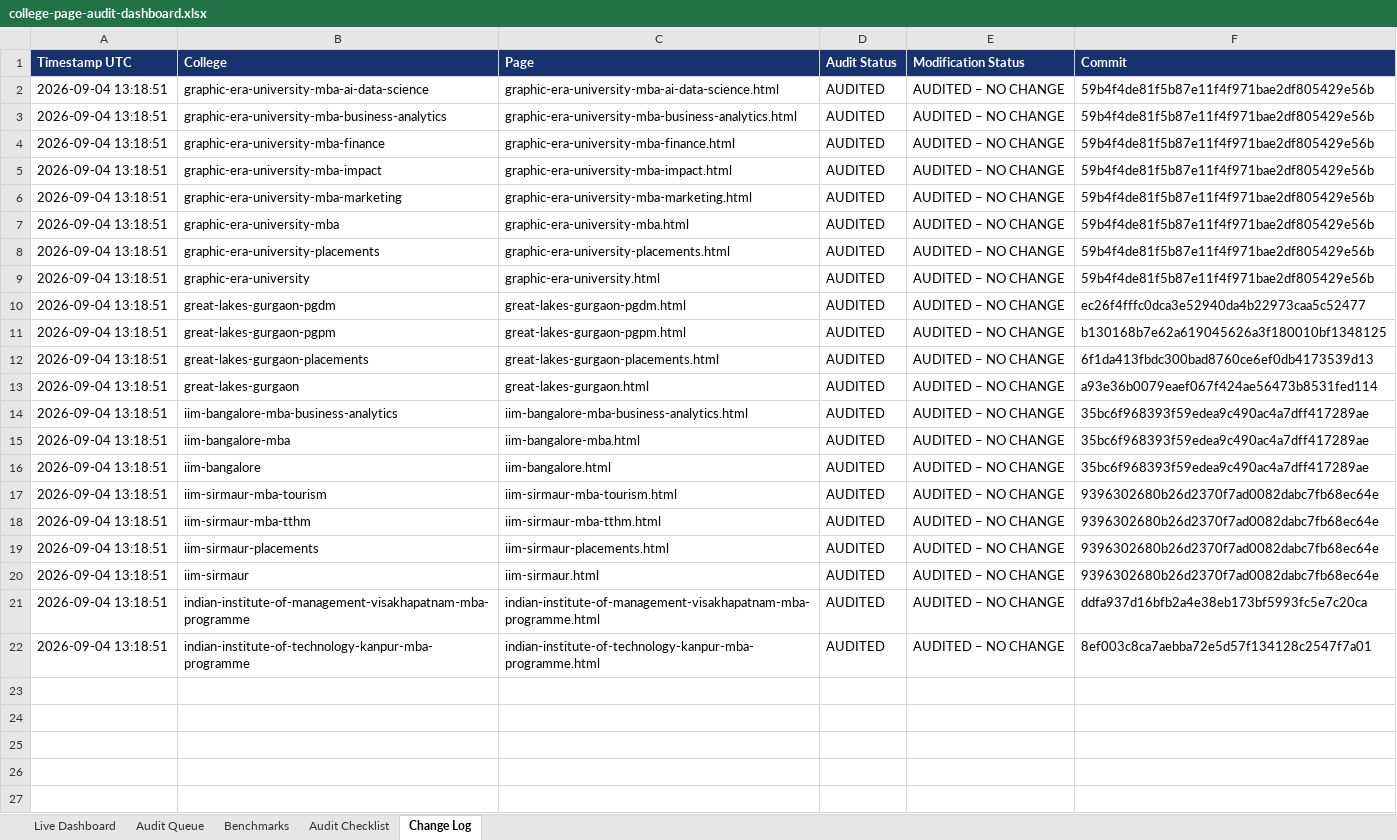
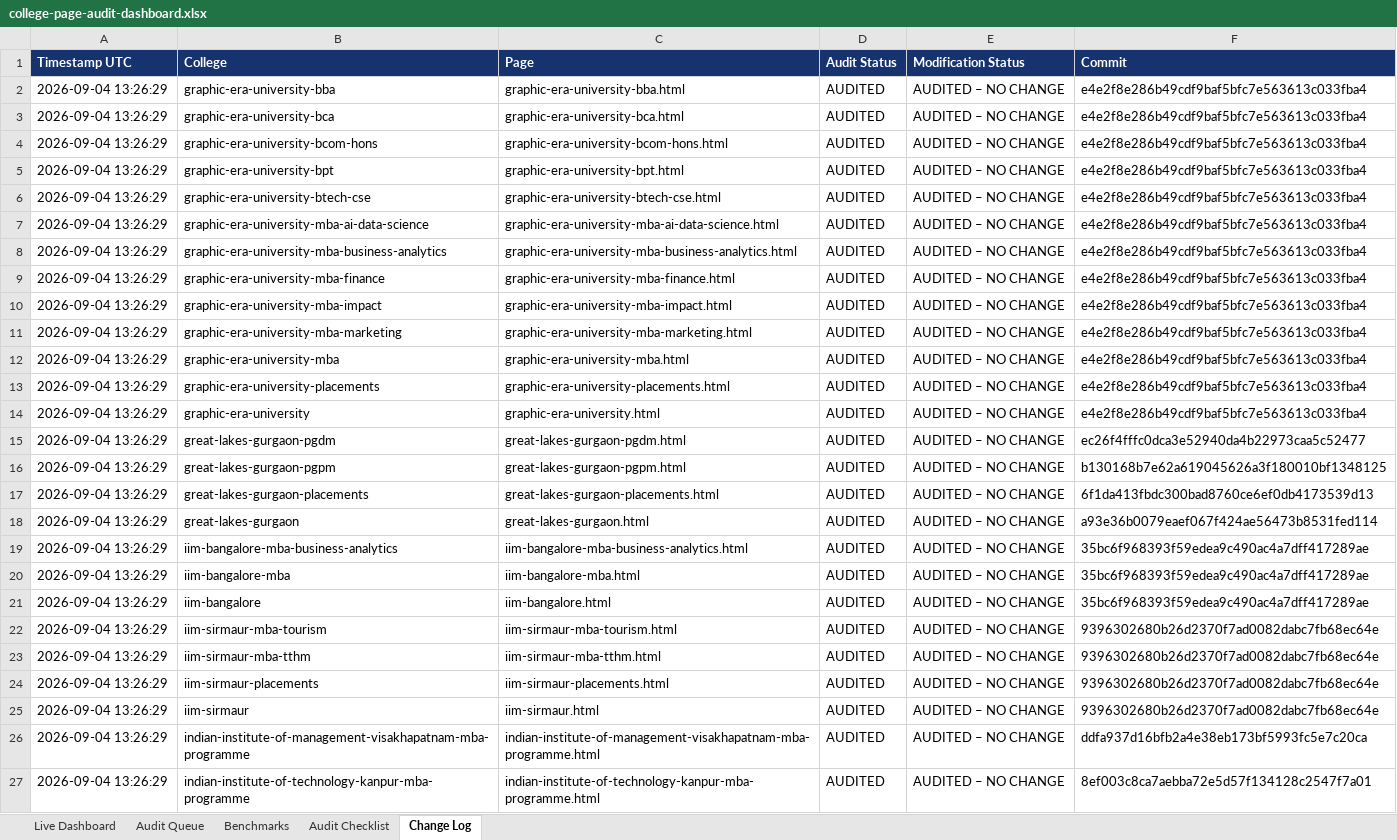
Before and after one commit to vai2110/mba-admission-portal, an Excel workbook: college-page-audit-dashboard.xlsx, sheet Change Log, drawn as a sheet; values as stored, in another font and other column widths than the file's, no borders; addresses are those after the commit; the diff names each change by its address in the sheet, - before the commit and + after, or states it on an @@ line.

```diff
--- a/college-page-audit-dashboard.xlsx (sheet Change Log)
+++ b/college-page-audit-dashboard.xlsx (sheet Change Log)
+row 2: 2026-09-04 13:26:29 | graphic-era-university-bba | graphic-era-university-bba.html | AUDITED | AUDITED – NO CHANGE | e4e2f8e286b49cdf9baf5bfc7e563613c033fba4
+row 3: 2026-09-04 13:26:29 | graphic-era-university-bca | graphic-era-university-bca.html | AUDITED | AUDITED – NO CHANGE | e4e2f8e286b49cdf9baf5bfc7e563613c033fba4
+row 4: 2026-09-04 13:26:29 | graphic-era-university-bcom-hons | graphic-era-university-bcom-hons.html | AUDITED | AUDITED – NO CHANGE | e4e2f8e286b49cdf9baf5bfc7e563613c033fba4
+row 5: 2026-09-04 13:26:29 | graphic-era-university-bpt | graphic-era-university-bpt.html | AUDITED | AUDITED – NO CHANGE | e4e2f8e286b49cdf9baf5bfc7e563613c033fba4
+row 6: 2026-09-04 13:26:29 | graphic-era-university-btech-cse | graphic-era-university-btech-cse.html | AUDITED | AUDITED – NO CHANGE | e4e2f8e286b49cdf9baf5bfc7e563613c033fba4
-A7:A27 (Timestamp UTC): 2026-09-04 13:18:51
+A7:A27 (Timestamp UTC): 2026-09-04 13:26:29
-F7:F14 (Commit): 59b4f4de81f5b87e11f4f971bae2df805429e56b
+F7:F14 (Commit): e4e2f8e286b49cdf9baf5bfc7e563613c033fba4
```
Also changed, not shown: sheet Audit Queue, sheet Live Dashboard, college-production-tracker.xlsx, 1 other file.
